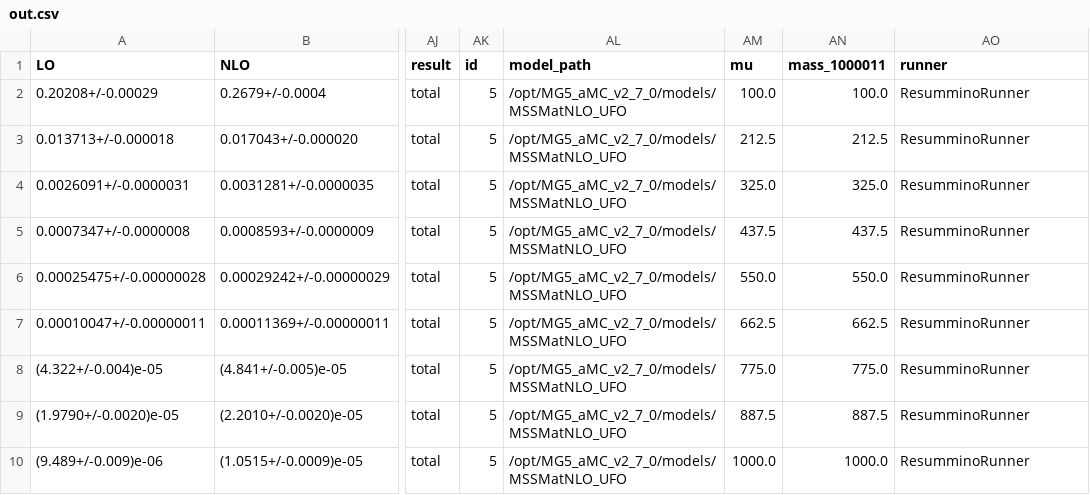
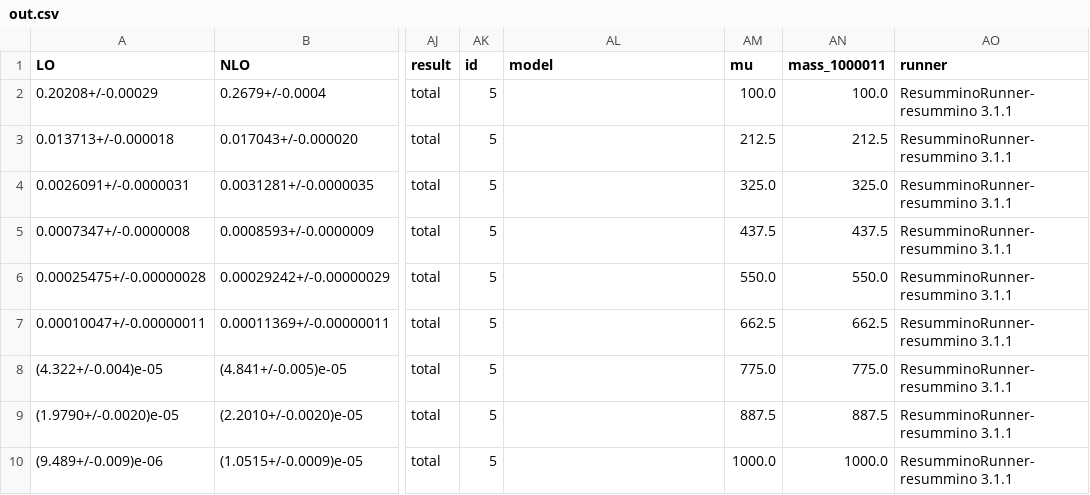
Before and after one commit to APN-Pucky/HEPi, a CSV file: docs/source/examples/out.csv, drawn as a sheet; only a part is shown, gaps mark what is left out; the diff names each change by its address in the sheet, - before the commit and + after, or states it on an @@ line.

```diff
--- a/docs/source/examples/out.csv
+++ b/docs/source/examples/out.csv
-AL1: model_path
+AL1: model
-AL2:AL10 (model): /opt/MG5_aMC_v2_7_0/models/MSSMatNLO_UFO
+AL2:AL10 (model): (empty)
-AO2:AO10 (runner): ResumminoRunner
+AO2:AO10 (runner): ResumminoRunner-resummino 3.1.1
```
Also changed, not shown: 14 other files.
